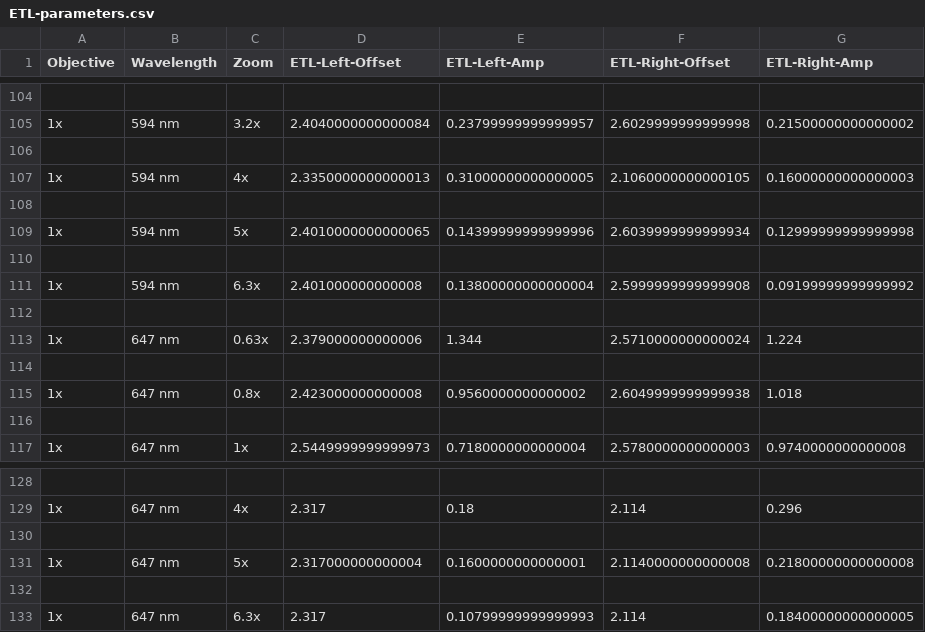
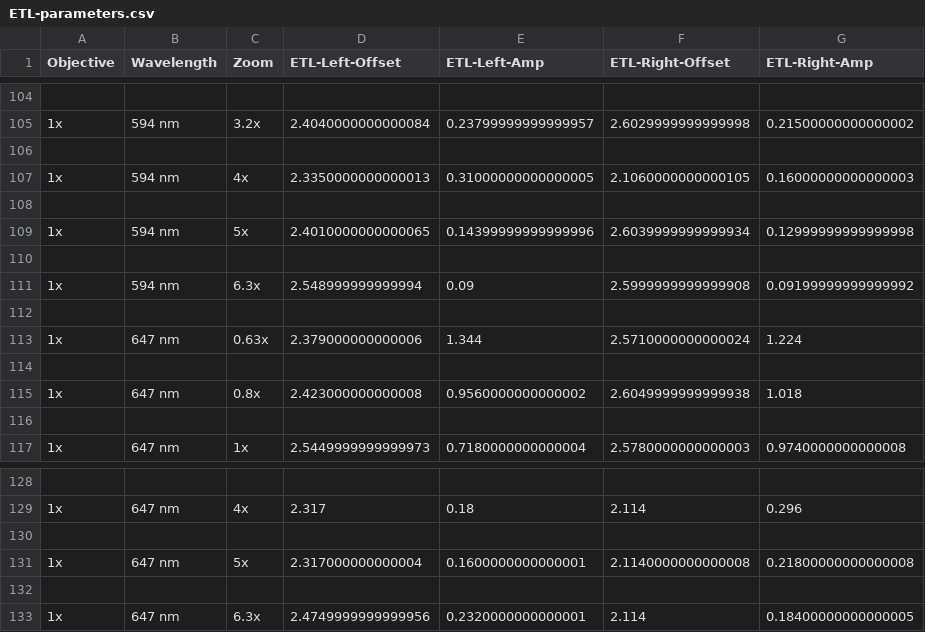
Before and after one commit to tzlohn/mesoSPIM-control, a CSV file: mesoSPIM/config/etl_parameters/ETL-parameters.csv, drawn as a sheet; only a part is shown, gaps mark what is left out; the diff covers the shown part only.

```diff
--- a/mesoSPIM/config/etl_parameters/ETL-parameters.csv
+++ b/mesoSPIM/config/etl_parameters/ETL-parameters.csv
@@ -110,3 +110,3 @@ Objective;Wavelength;Zoom;ETL-Left-Offset;ETL-Left-Amp;ETL-Right-Offset;ETL-Righ
 
-1x;594 nm;6.3x;2.401000000000008;0.13800000000000004;2.5999999999999908;0.09199999999999992
+1x;594 nm;6.3x;2.548999999999994;0.09;2.5999999999999908;0.09199999999999992
 
@@ -132,2 +132,2 @@ Objective;Wavelength;Zoom;ETL-Left-Offset;ETL-Left-Amp;ETL-Right-Offset;ETL-Righ
 
-1x;647 nm;6.3x;2.317;0.10799999999999993;2.114;0.18400000000000005
+1x;647 nm;6.3x;2.4749999999999956;0.2320000000000001;2.114;0.18400000000000005
```
Also changed, not shown: 18 edited cells elsewhere in this file, 3 other files.
